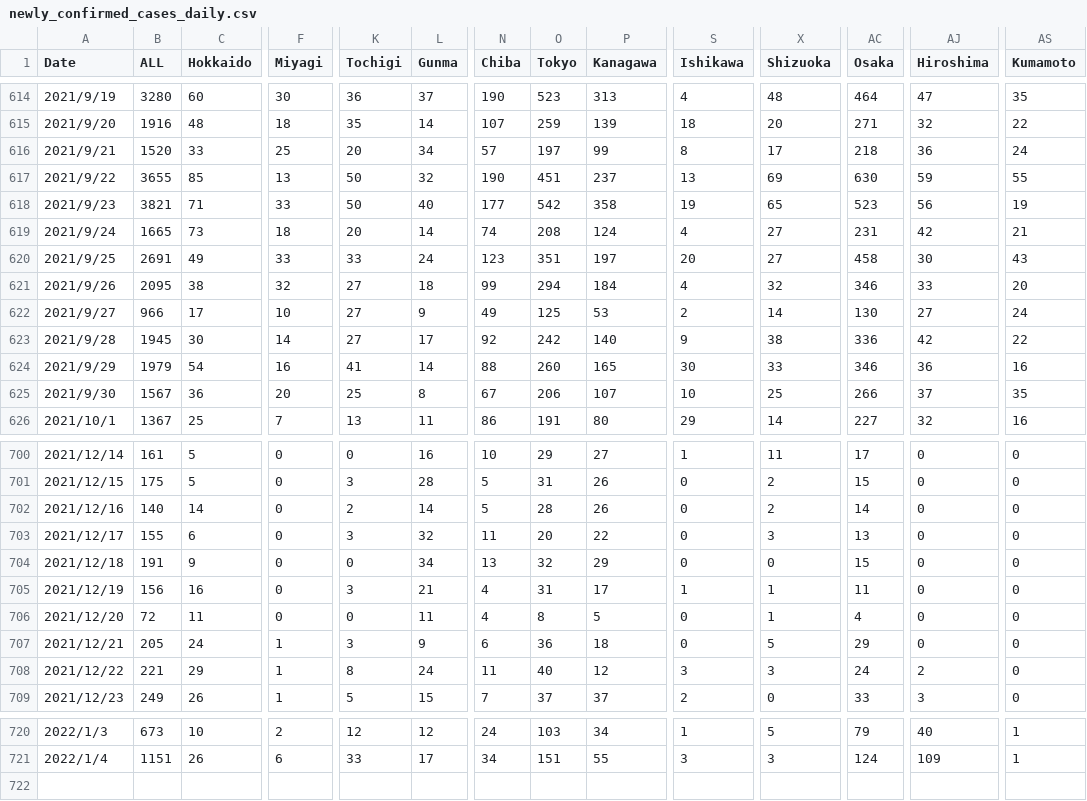
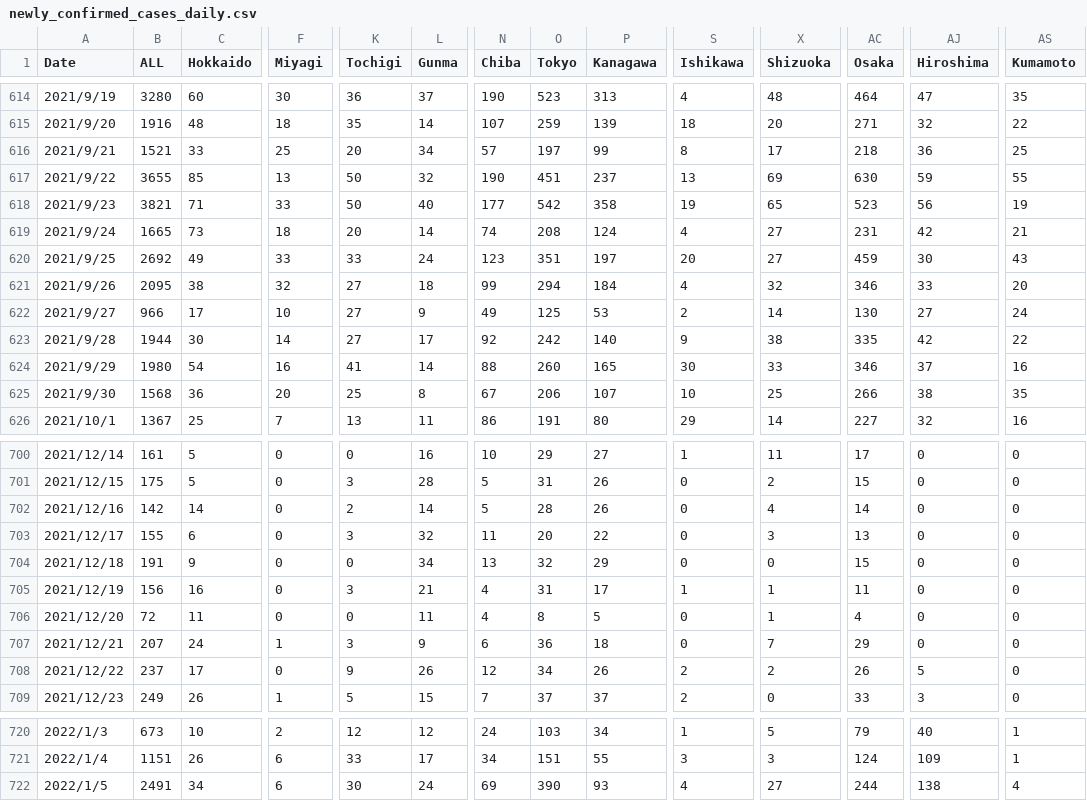
Before and after one commit to newini/learn-ml, a CSV file: time-series/newly_confirmed_cases_daily.csv, drawn as a sheet; only a part is shown, gaps mark what is left out; rows hold the shown columns only; the diff covers the shown part only; the diff names each change by its address in the sheet, - before the commit and + after, or states it on an @@ line.

Commit message:
updated data and changed group to mean

```diff
--- a/time-series/newly_confirmed_cases_daily.csv
+++ b/time-series/newly_confirmed_cases_daily.csv
-B616 (ALL): 1520
+B616 (ALL): 1521
-AS616 (Kumamoto): 24
+AS616 (Kumamoto): 25
-B620 (ALL): 2691
+B620 (ALL): 2692
-AC620 (Osaka): 458
+AC620 (Osaka): 459
-B623 (ALL): 1945
+B623 (ALL): 1944
-AC623 (Osaka): 336
+AC623 (Osaka): 335
-B624 (ALL): 1979
+B624 (ALL): 1980
-AJ624 (Hiroshima): 36
+AJ624 (Hiroshima): 37
-B625 (ALL): 1567
+B625 (ALL): 1568
-AJ625 (Hiroshima): 37
+AJ625 (Hiroshima): 38
-B702 (ALL): 140
+B702 (ALL): 142
-X702 (Shizuoka): 2
+X702 (Shizuoka): 4
-B707 (ALL): 205
+B707 (ALL): 207
-X707 (Shizuoka): 5
+X707 (Shizuoka): 7
-B708 (ALL): 221
+B708 (ALL): 237
-C708 (Hokkaido): 29
+C708 (Hokkaido): 17
-F708 (Miyagi): 1
+F708 (Miyagi): 0
-K708 (Tochigi): 8
+K708 (Tochigi): 9
-L708 (Gunma): 24
+L708 (Gunma): 26
-N708 (Chiba): 11
+N708 (Chiba): 12
-O708 (Tokyo): 40
+O708 (Tokyo): 34
-P708 (Kanagawa): 12
+P708 (Kanagawa): 26
-S708 (Ishikawa): 3
+S708 (Ishikawa): 2
-X708 (Shizuoka): 3
+X708 (Shizuoka): 2
-AC708 (Osaka): 24
+AC708 (Osaka): 26
-AJ708 (Hiroshima): 2
+AJ708 (Hiroshima): 5
+row 722: 2022/1/5 | 2491 | 34 | 6 | 30 | 24 | 69 | 390 | 93 | 4 | 27 | 244 | 138 | 4
```
Also changed, not shown: 9 edited cells elsewhere in this file, 2 other files.
